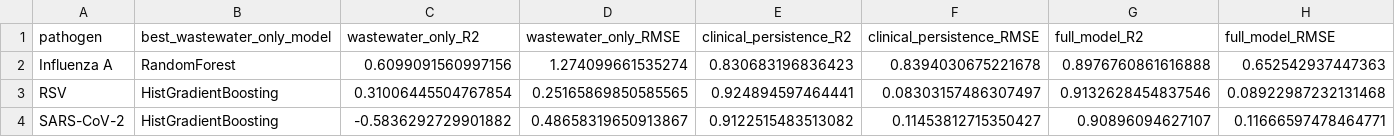
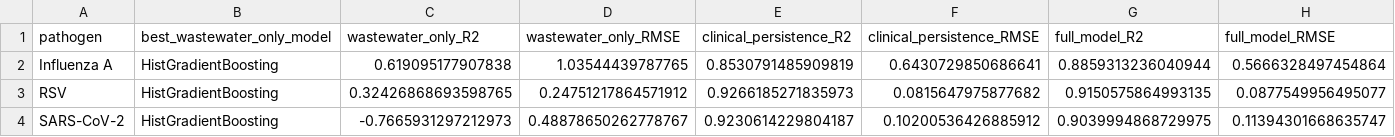
Before and after one commit to victorialovefranklin/nwgs-grid-site, a CSV file: results/latest/Table12d_Wastewater_Only_Benchmark.csv, drawn as a sheet.

```diff
--- a/results/latest/Table12d_Wastewater_Only_Benchmark.csv
+++ b/results/latest/Table12d_Wastewater_Only_Benchmark.csv
@@ -1,4 +1,4 @@
 pathogen,best_wastewater_only_model,wastewater_only_R2,wastewater_only_RMSE,clinical_persistence_R2,clinical_persistence_RMSE,full_model_R2,full_model_RMSE
-Influenza A,RandomForest,0.6099091560997156,1.274099661535274,0.830683196836423,0.8394030675221678,0.8976760861616888,0.652542937447363
-RSV,HistGradientBoosting,0.31006445504767854,0.25165869850585565,0.924894597464441,0.08303157486307497,0.9132628454837546,0.08922987232131468
-SARS-CoV-2,HistGradientBoosting,-0.5836292729901882,0.48658319650913867,0.9122515483513082,0.11453812715350427,0.90896094627107,0.11666597478464771
+Influenza A,HistGradientBoosting,0.619095177907838,1.03544439787765,0.8530791485909819,0.6430729850686641,0.8859313236040944,0.5666328497454864
+RSV,HistGradientBoosting,0.32426868693598765,0.24751217864571912,0.9266185271835973,0.0815647975877682,0.9150575864993135,0.0877549956495077
+SARS-CoV-2,HistGradientBoosting,-0.7665931297212973,0.48878650262778767,0.9230614229804187,0.10200536426885912,0.9039994868729975,0.11394301668635747
```
Also changed, not shown: results/latest/Table04_Best_Lag_Results.csv, results/latest/Table27b_RESPNET_Lag_All.csv, 10 other files.
